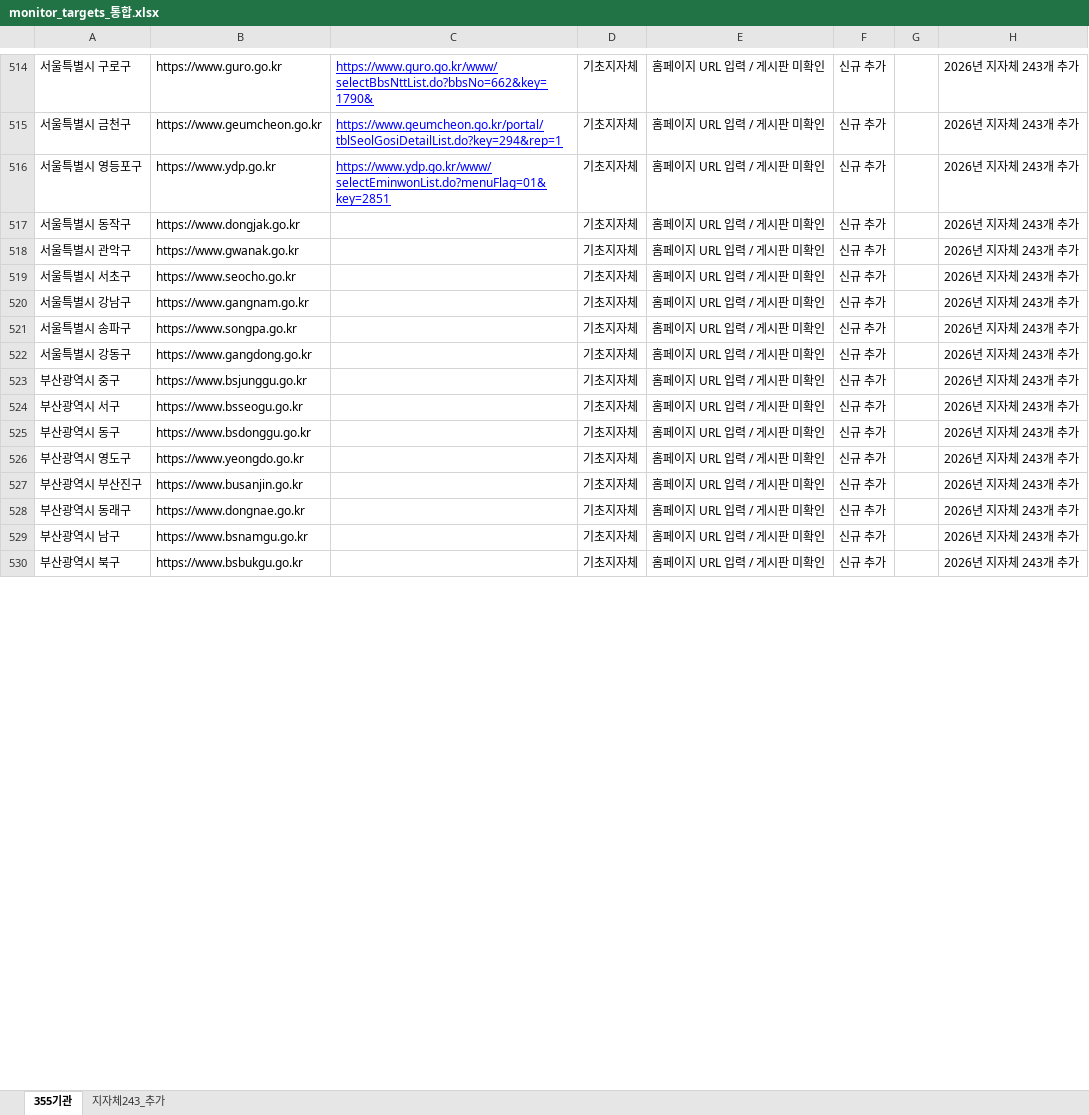
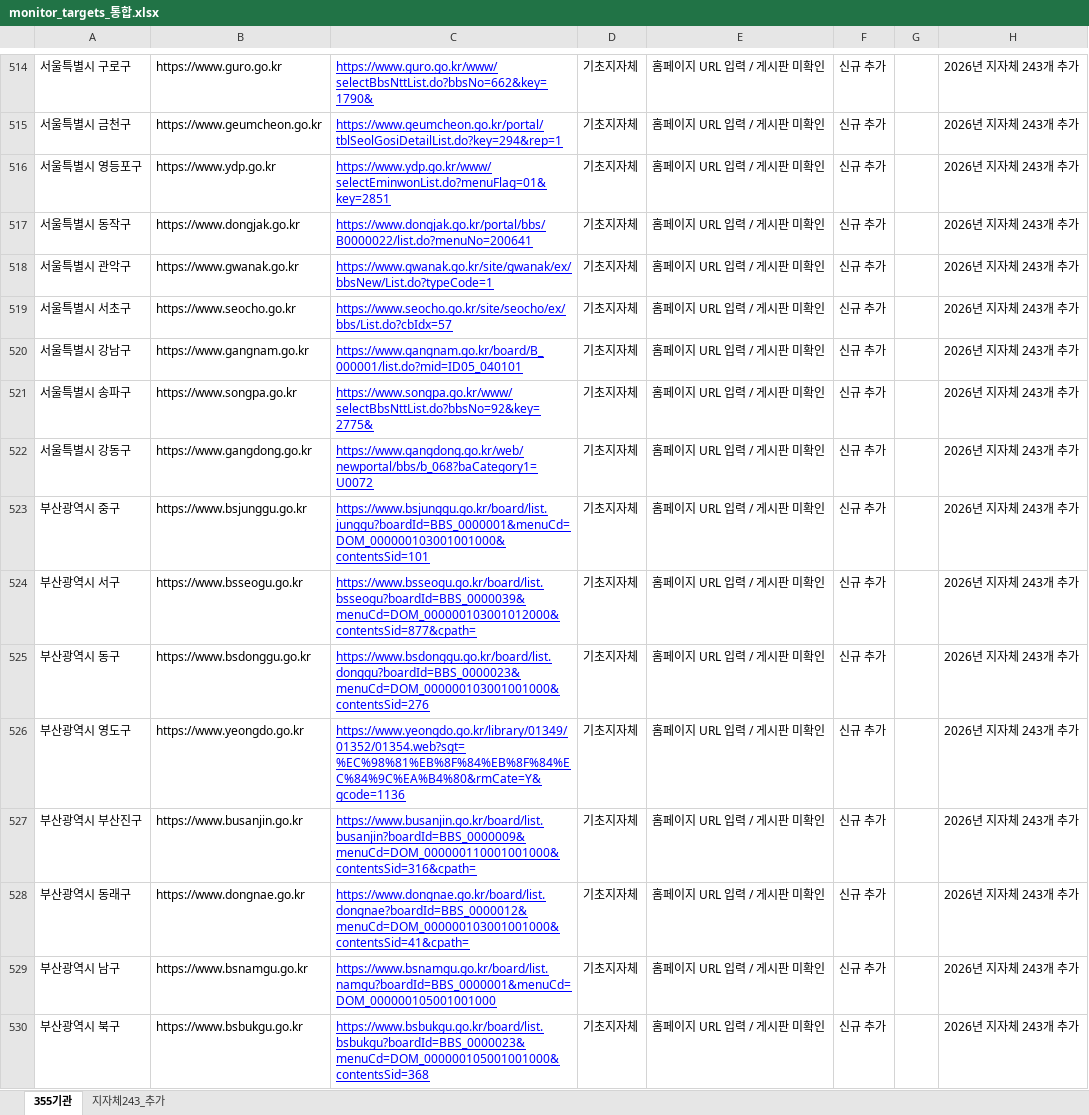
Before and after one commit to steve-park404/public-institution-monitor, an Excel workbook: monitor_targets_통합.xlsx, sheet 355기관, drawn as a sheet; only a part is shown, gaps mark what is left out; values as stored, in another font and other column widths than the file's, no borders; charts and pictures not drawn; the diff covers the shown part only; the diff names each change by its address in the sheet, - before the commit and + after, or states it on an @@ line.

```diff
--- a/monitor_targets_통합.xlsx (sheet 355기관)
+++ b/monitor_targets_통합.xlsx (sheet 355기관)
-C517: (empty)
+C517: https://www.dongjak.go.kr/portal/bbs/B0000022/list.do?menuNo=200641
-C518: (empty)
+C518: https://www.gwanak.go.kr/site/gwanak/ex/bbsNew/List.do?typeCode=1
-C519: (empty)
+C519: https://www.seocho.go.kr/site/seocho/ex/bbs/List.do?cbIdx=57
-C520: (empty)
+C520: https://www.gangnam.go.kr/board/B_000001/list.do?mid=ID05_040101
-C521: (empty)
+C521: https://www.songpa.go.kr/www/selectBbsNttList.do?bbsNo=92&key=2775&
-C522: (empty)
+C522: https://www.gangdong.go.kr/web/newportal/bbs/b_068?baCategory1=U0072
-C523: (empty)
+C523: https://www.bsjunggu.go.kr/board/list.junggu?boardId=BBS_0000001&menuCd=DOM_000000103001001000&contentsSid=101
-C524: (empty)
+C524: https://www.bsseogu.go.kr/board/list.bsseogu?boardId=BBS_0000039&menuCd=DOM_000000103001012000&contentsSid=877&cpath=
-C525: (empty)
+C525: https://www.bsdonggu.go.kr/board/list.donggu?boardId=BBS_0000023&menuCd=DOM_000000103001001000&contentsSid=276
-C526: (empty)
+C526: https://www.yeongdo.go.kr/library/01349/01352/01354.web?sgt=%EC%98%81%EB%8F%84%EB%8F%84%EC%84%9C%EA%B4%80&rmCate=Y&gcode=1136
-C527: (empty)
+C527: https://www.busanjin.go.kr/board/list.busanjin?boardId=BBS_0000009&menuCd=DOM_000000110001001000&contentsSid=316&cpath=
-C528: (empty)
+C528: https://www.dongnae.go.kr/board/list.dongnae?boardId=BBS_0000012&menuCd=DOM_000000103001001000&contentsSid=41&cpath=
-C529: (empty)
+C529: https://www.bsnamgu.go.kr/board/list.namgu?boardId=BBS_0000001&menuCd=DOM_000000105001001000
-C530: (empty)
+C530: https://www.bsbukgu.go.kr/board/list.bsbukgu?boardId=BBS_0000023&menuCd=DOM_000000105001001000&contentsSid=368
```
Also changed, not shown: 192 edited cells elsewhere in this sheet, 1 other file.
